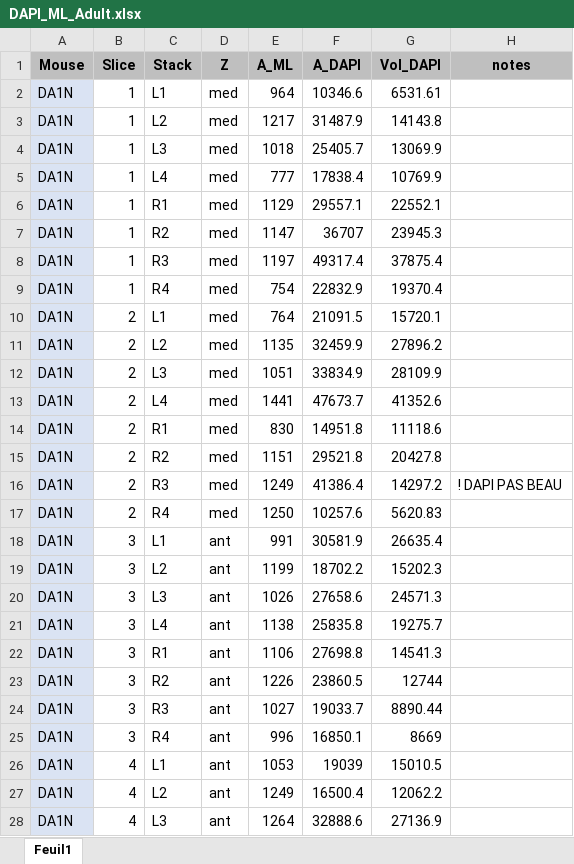
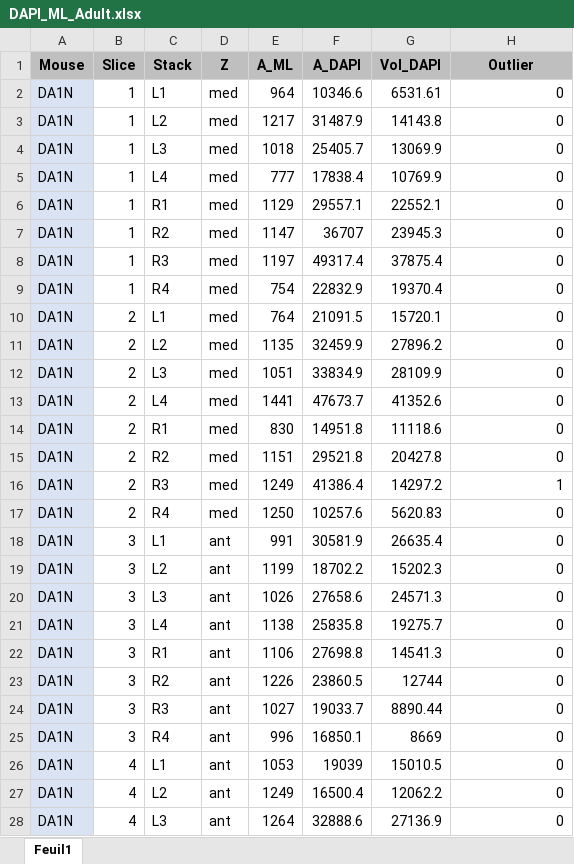
Before and after one commit to ma-riviere/LT-AoP-22, an Excel workbook: data/DAPI_ML_Adult.xlsx, sheet Feuil1, drawn as a sheet; only a part is shown; values as stored, in another font and other column widths than the file's, no borders; the diff covers the shown part only; the diff names each change by its address in the sheet, - before the commit and + after, or states it on an @@ line.

Commit message:
DAPI adult update

```diff
--- a/data/DAPI_ML_Adult.xlsx (sheet Feuil1)
+++ b/data/DAPI_ML_Adult.xlsx (sheet Feuil1)
-H1: notes
+H1: Outlier
-H2:H15 (Outlier): (empty)
+H2:H15 (Outlier): 0
-H16 (Outlier): ! DAPI PAS BEAU
+H16 (Outlier): 1
-H17:H28 (Outlier): (empty)
+H17:H28 (Outlier): 0
```
Also changed, not shown: 213 edited cells elsewhere in this sheet, 6 other files.
